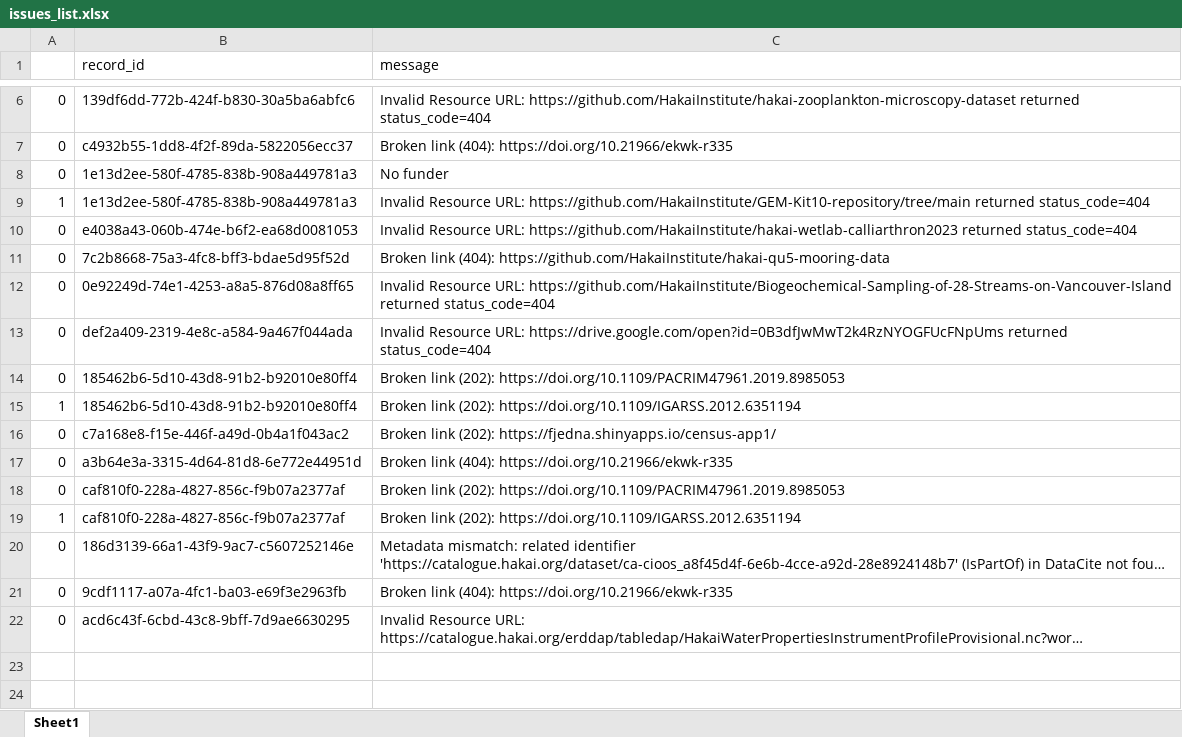
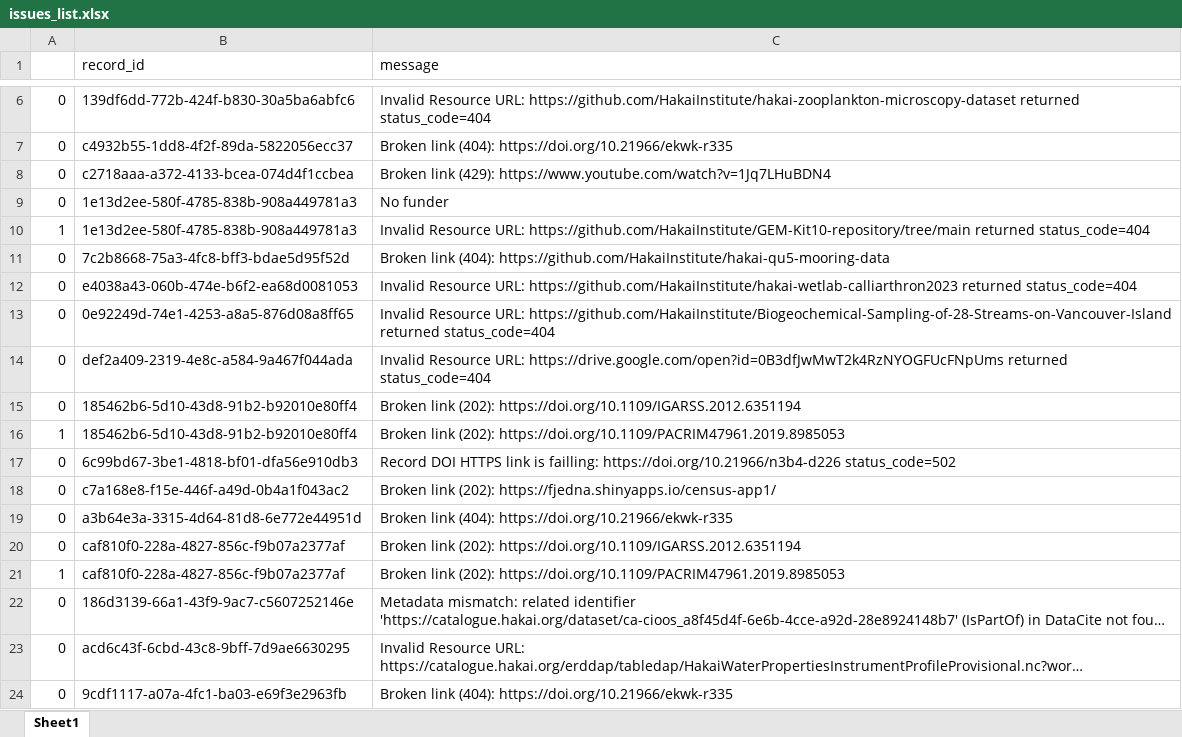
Before and after one commit to HakaiInstitute/hakai-ckan-records-checks, an Excel workbook: docs/issues_list.xlsx, sheet Sheet1, drawn as a sheet; only a part is shown, gaps mark what is left out; long unchanged cells end in …; values as stored, in another font and other column widths than the file's, no borders; addresses are those after the commit; the diff names each change by its address in the sheet, - before the commit and + after, or states it on an @@ line.

```diff
--- a/docs/issues_list.xlsx (sheet Sheet1)
+++ b/docs/issues_list.xlsx (sheet Sheet1)
+row 8: 0 | c2718aaa-a372-4133-bcea-074d4f1ccbea | Broken link (429): https://www.youtube.com/watch?v=1Jq7LHuBDN4
-C15 (message): …link (202): https://doi.org/10.1109/PACRIM47961.2019.8985053
+C15 (message): …link (202): https://doi.org/10.1109/IGARSS.2012.6351194
-C16 (message): …link (202): https://doi.org/10.1109/IGARSS.2012.6351194
+C16 (message): …link (202): https://doi.org/10.1109/PACRIM47961.2019.8985053
+row 17: 0 | 6c99bd67-3be1-4818-bf01-dfa56e910db3 | Record DOI HTTPS link is failling: https://doi.org/10.21966/n3b4-d226 status_code=502
-C20 (message): …link (202): https://doi.org/10.1109/PACRIM47961.2019.8985053
+C20 (message): …link (202): https://doi.org/10.1109/IGARSS.2012.6351194
-C21 (message): …link (202): https://doi.org/10.1109/IGARSS.2012.6351194
+C21 (message): …link (202): https://doi.org/10.1109/PACRIM47961.2019.8985053
@@ row 22 moved to row 23: 0 @@
```
Also changed, not shown: docs/catalog_summary.xlsx, 11 other files.
